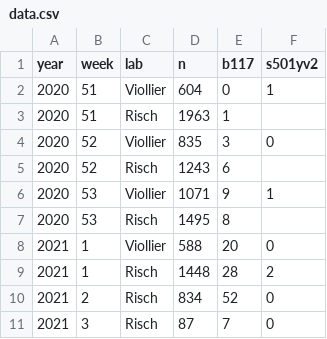
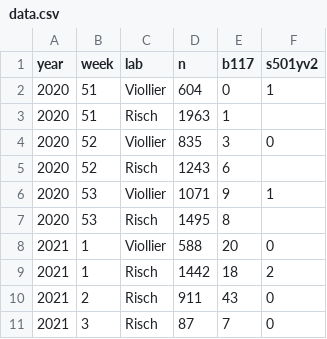
Before and after one commit to covid-19-Re/variantPlot, a CSV file: data/data.csv, drawn as a sheet.

Commit message:
Update data.csv

```diff
--- a/data/data.csv
+++ b/data/data.csv
@@ -8,4 +8,4 @@ year,week,lab,n,b117,s501yv2
 2021,1,Viollier,588,20,0
-2021,1,Risch,1448,28,2
-2021,2,Risch,834,52,0
+2021,1,Risch,1442,18,2
+2021,2,Risch,911,43,0
 2021,3,Risch,87,7,0
```
